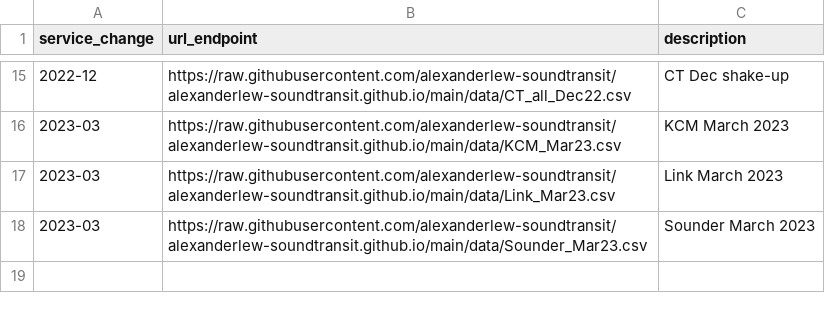
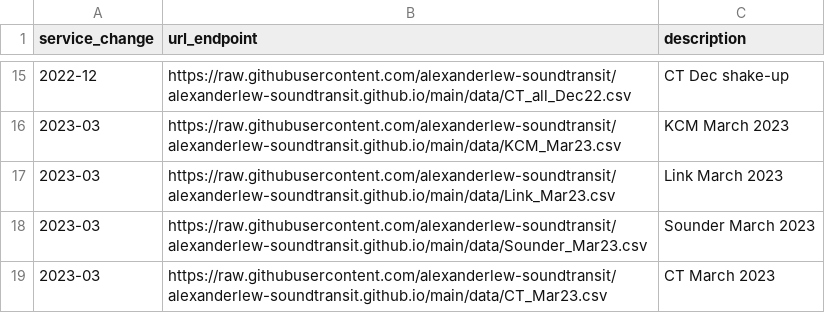
Before and after one commit to alexanderlew-soundtransit/alexanderlew-soundtransit.github.io, a CSV file: data/configDataEndpoints.csv, drawn as a sheet; only a part is shown, gaps mark what is left out; the diff names each change by its address in the sheet, - before the commit and + after, or states it on an @@ line.

Commit message:
add ct endpoint

```diff
--- a/data/configDataEndpoints.csv
+++ b/data/configDataEndpoints.csv
+row 19: 2023-03 | https://raw.githubusercontent.com/alexanderlew-soundtransit/alexanderlew-soundtransit.github.io/main/data/CT_Mar23.csv | CT March 2023
```
